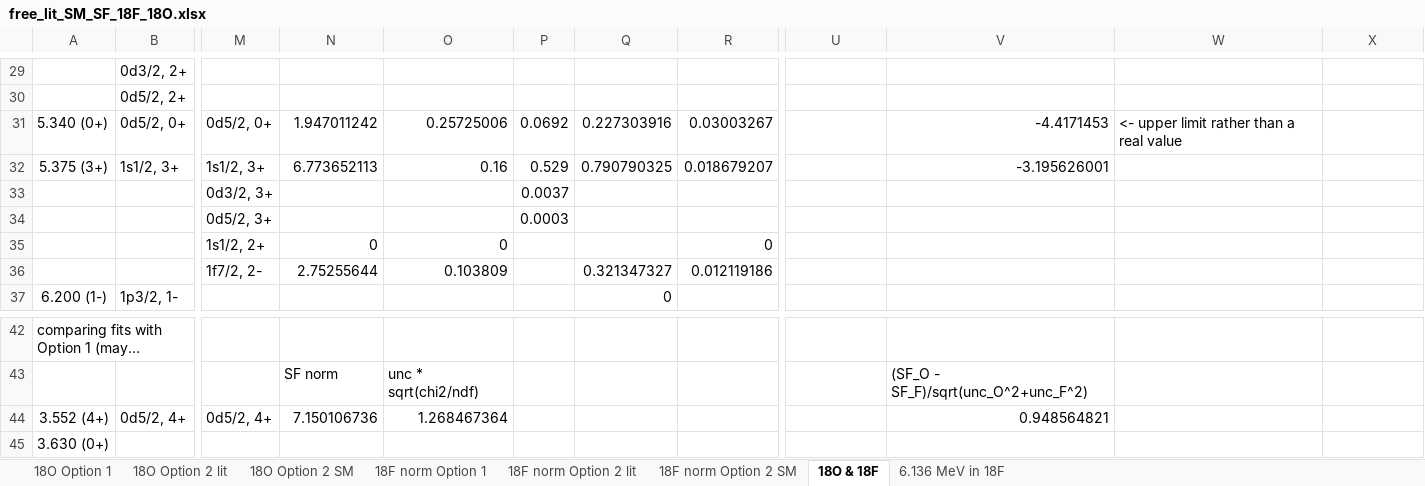
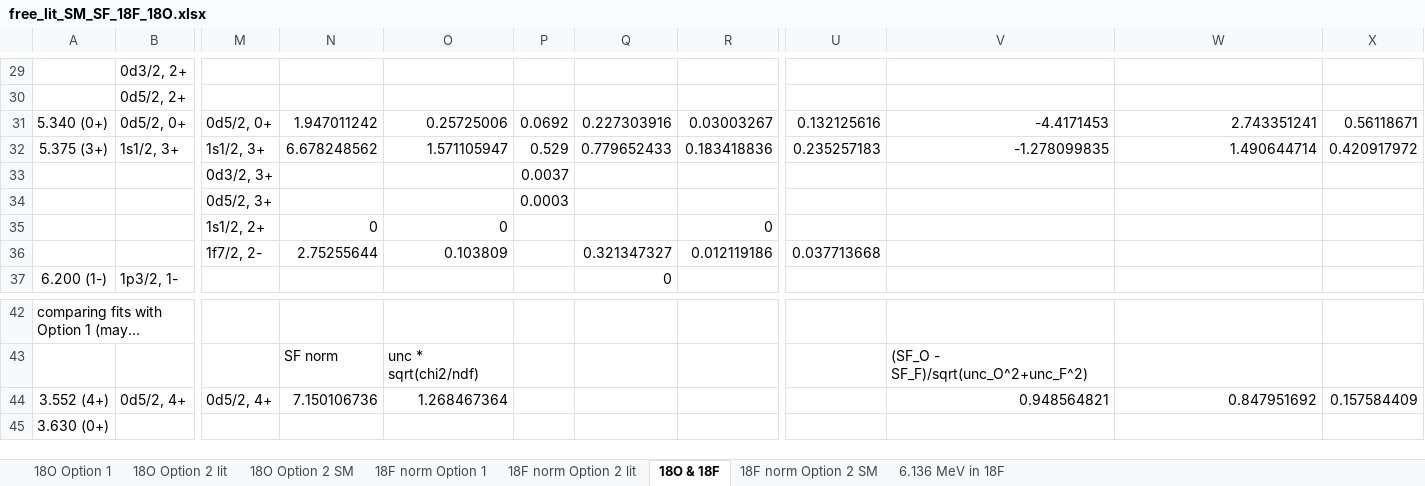
Before and after one commit to annakawecka/digios, an Excel workbook: analysis/final_working/free_lit_SM_SF_18F_18O.xlsx, sheet 18O & 18F, drawn as a sheet; only a part is shown, gaps mark what is left out; long unchanged cells end in …; values as stored, in another font and other column widths than the file's, no borders; the diff covers the shown part only; the diff names each change by its address in the sheet, - before the commit and + after, or states it on an @@ line.

```diff
--- a/analysis/final_working/free_lit_SM_SF_18F_18O.xlsx (sheet 18O & 18F)
+++ b/analysis/final_working/free_lit_SM_SF_18F_18O.xlsx (sheet 18O & 18F)
@@ sheet tab order changed: 18O Option 1 | 18O Option 2 lit | 18O Option 2 SM | 18F norm Option 1 | 18F norm Option 2 lit | 18O & 18F | 18F norm Option 2 SM | 6.136 MeV in 18F @@
-U31: (empty)
+U31: 0.132125616
-W31: <- upper limit rather than a real value
+W31: 2.743351241
-X31: (empty)
+X31: 0.56118671
-N32: 6.773652113
+N32: 6.678248562
-O32: 0.16
+O32: 1.571105947
-Q32: 0.790790325
+Q32: 0.779652433
-R32: 0.018679207
+R32: 0.183418836
-U32: (empty)
+U32: 0.235257183
-V32: -3.195626001
+V32: -1.278099835
-W32: (empty)
+W32: 1.490644714
-X32: (empty)
+X32: 0.420917972
-U36: (empty)
+U36: 0.037713668
-W44: (empty)
+W44: 0.847951692
-X44: (empty)
+X44: 0.157584409
```
Also changed, not shown: 34 edited cells elsewhere in this sheet, sheet 18F norm Option 2 lit, sheet 18F norm Option 1, sheet 6.136 MeV in 18F, formulas that keep their value, charts or pictures, 13 other files.
